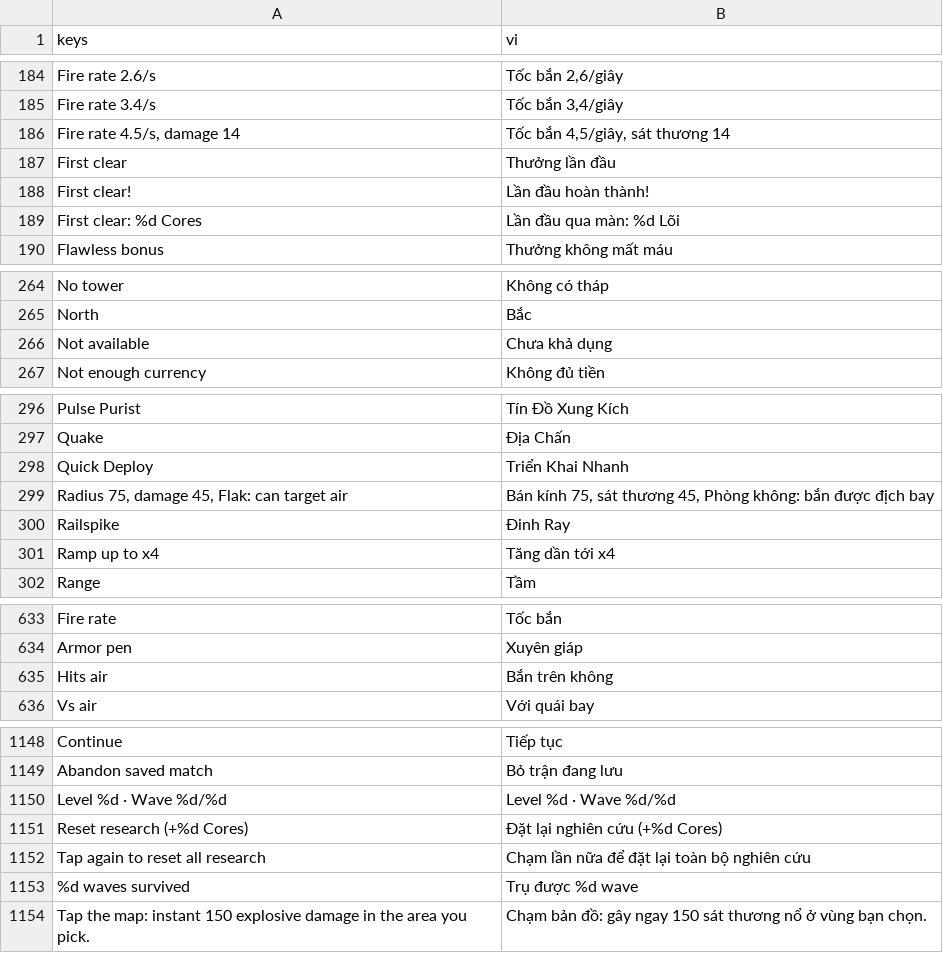
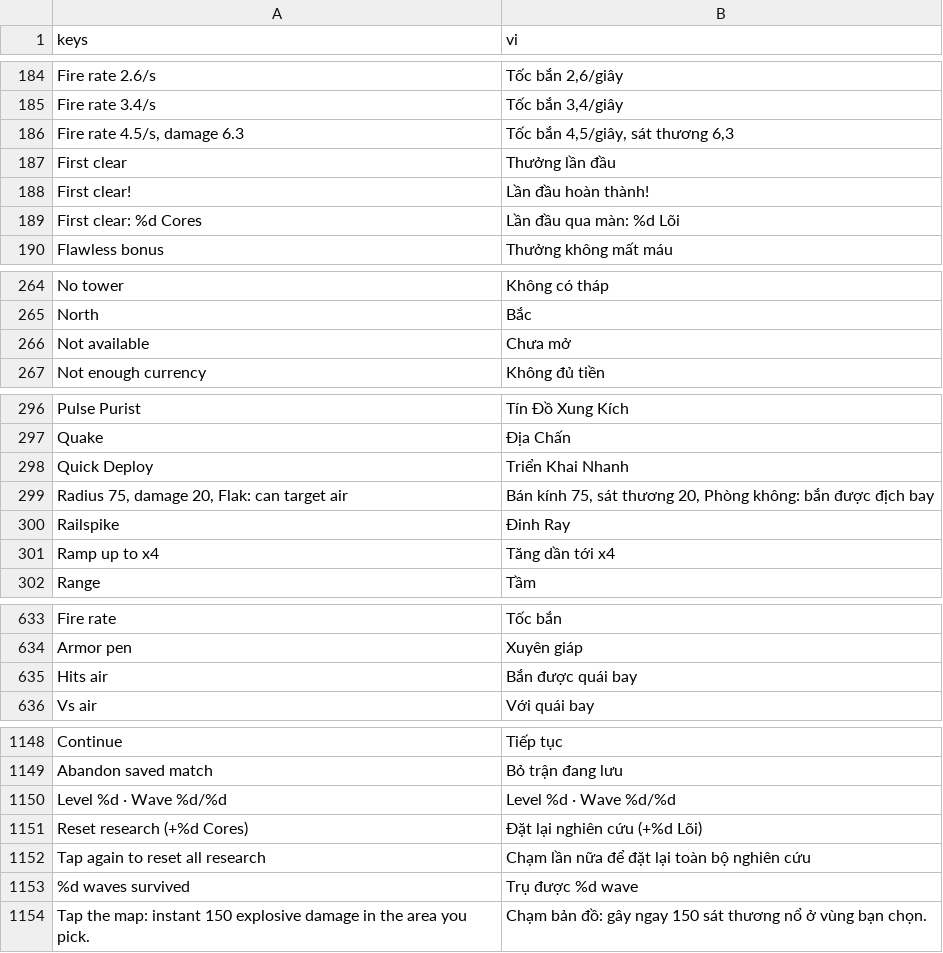
Before and after one commit to Baodubaiz/iron-redoubt, a CSV file: i18n/translations.csv, drawn as a sheet; only a part is shown, gaps mark what is left out; the diff covers the shown part only.

```diff
--- a/i18n/translations.csv
+++ b/i18n/translations.csv
@@ -191,3 +191,3 @@ Fire rate 2.6/s,"Tốc bắn 2,6/giây"
 Fire rate 3.4/s,"Tốc bắn 3,4/giây"
-"Fire rate 4.5/s, damage 14","Tốc bắn 4,5/giây, sát thương 14"
+"Fire rate 4.5/s, damage 6.3","Tốc bắn 4,5/giây, sát thương 6,3"
 First clear,Thưởng lần đầu
@@ -271,3 +271,3 @@ No tower,Không có tháp
 North,Bắc
-Not available,Chưa khả dụng
+Not available,Chưa mở
 Not enough currency,Không đủ tiền
@@ -304,3 +304,3 @@ Quake,Địa Chấn
 Quick Deploy,Triển Khai Nhanh
-"Radius 75, damage 45, Flak: can target air","Bán kính 75, sát thương 45, Phòng không: bắn được địch bay"
+"Radius 75, damage 20, Flak: can target air","Bán kính 75, sát thương 20, Phòng không: bắn được địch bay"
 Railspike,Đinh Ray
@@ -640,3 +640,3 @@ Fire rate,Tốc bắn
 Armor pen,Xuyên giáp
-Hits air,Bắn trên không
+Hits air,Bắn được quái bay
 Vs air,Với quái bay
@@ -1156,3 +1156,3 @@ Abandon saved match,Bỏ trận đang lưu
 Level %d · Wave %d/%d,Level %d · Wave %d/%d
-Reset research  (+%d Cores),Đặt lại nghiên cứu  (+%d Cores)
+Reset research  (+%d Cores),Đặt lại nghiên cứu  (+%d Lõi)
 Tap again to reset all research,Chạm lần nữa để đặt lại toàn bộ nghiên cứu
```
Also changed, not shown: 4 added rows, 4 removed rows and 34 edited cells elsewhere in this file, 13 other files.
